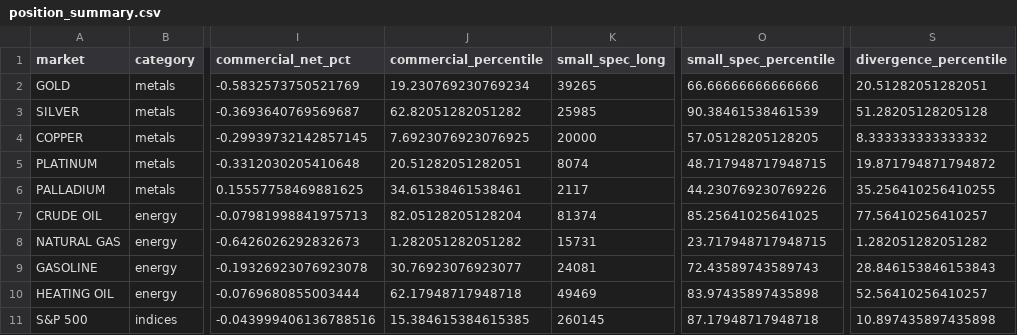
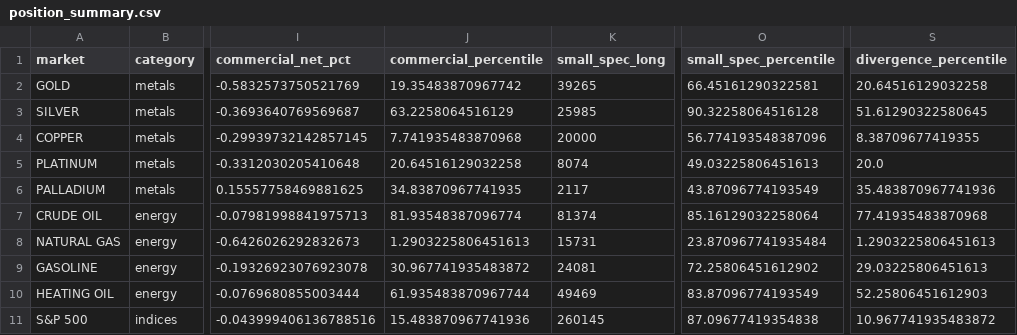
Before and after one commit to kryztoph/csfox, a CSV file: reports/cotpy/position_summary.csv, drawn as a sheet; only a part is shown, gaps mark what is left out; the diff covers the shown part only; the diff names each change by its address in the sheet, - before the commit and + after, or states it on an @@ line.

```diff
--- a/reports/cotpy/position_summary.csv
+++ b/reports/cotpy/position_summary.csv
-J2 (commercial_percentile): 19.230769230769234
+J2 (commercial_percentile): 19.35483870967742
-O2 (small_spec_percentile): 66.66666666666666
+O2 (small_spec_percentile): 66.45161290322581
-S2 (divergence_percentile): 20.51282051282051
+S2 (divergence_percentile): 20.64516129032258
-J3 (commercial_percentile): 62.82051282051282
+J3 (commercial_percentile): 63.2258064516129
-O3 (small_spec_percentile): 90.38461538461539
+O3 (small_spec_percentile): 90.32258064516128
-S3 (divergence_percentile): 51.28205128205128
+S3 (divergence_percentile): 51.61290322580645
-J4 (commercial_percentile): 7.6923076923076925
+J4 (commercial_percentile): 7.741935483870968
-O4 (small_spec_percentile): 57.05128205128205
+O4 (small_spec_percentile): 56.774193548387096
-S4 (divergence_percentile): 8.333333333333332
+S4 (divergence_percentile): 8.38709677419355
-J5 (commercial_percentile): 20.51282051282051
+J5 (commercial_percentile): 20.64516129032258
-O5 (small_spec_percentile): 48.717948717948715
+O5 (small_spec_percentile): 49.03225806451613
-S5 (divergence_percentile): 19.871794871794872
+S5 (divergence_percentile): 20.0
-J6 (commercial_percentile): 34.61538461538461
+J6 (commercial_percentile): 34.83870967741935
-O6 (small_spec_percentile): 44.230769230769226
+O6 (small_spec_percentile): 43.87096774193549
-S6 (divergence_percentile): 35.256410256410255
+S6 (divergence_percentile): 35.483870967741936
-J7 (commercial_percentile): 82.05128205128204
+J7 (commercial_percentile): 81.93548387096774
-O7 (small_spec_percentile): 85.25641025641025
+O7 (small_spec_percentile): 85.16129032258064
-S7 (divergence_percentile): 77.56410256410257
+S7 (divergence_percentile): 77.41935483870968
-J8 (commercial_percentile): 1.282051282051282
+J8 (commercial_percentile): 1.2903225806451613
-O8 (small_spec_percentile): 23.717948717948715
+O8 (small_spec_percentile): 23.870967741935484
-S8 (divergence_percentile): 1.282051282051282
+S8 (divergence_percentile): 1.2903225806451613
-J9 (commercial_percentile): 30.76923076923077
+J9 (commercial_percentile): 30.967741935483872
-O9 (small_spec_percentile): 72.43589743589743
+O9 (small_spec_percentile): 72.25806451612902
-S9 (divergence_percentile): 28.846153846153843
+S9 (divergence_percentile): 29.03225806451613
-J10 (commercial_percentile): 62.17948717948718
+J10 (commercial_percentile): 61.935483870967744
-O10 (small_spec_percentile): 83.97435897435898
+O10 (small_spec_percentile): 83.87096774193549
-S10 (divergence_percentile): 52.56410256410257
+S10 (divergence_percentile): 52.25806451612903
-J11 (commercial_percentile): 15.384615384615385
+J11 (commercial_percentile): 15.483870967741936
-O11 (small_spec_percentile): 87.17948717948718
+O11 (small_spec_percentile): 87.09677419354838
-S11 (divergence_percentile): 10.897435897435898
+S11 (divergence_percentile): 10.967741935483872
```
Also changed, not shown: 82 edited cells elsewhere in this file, reports/cotpy/market_summary.csv, reports/cotpy/signals.csv, 5 other files.
